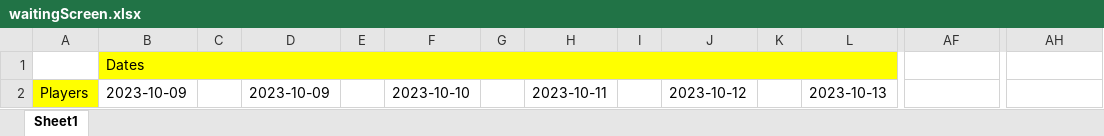
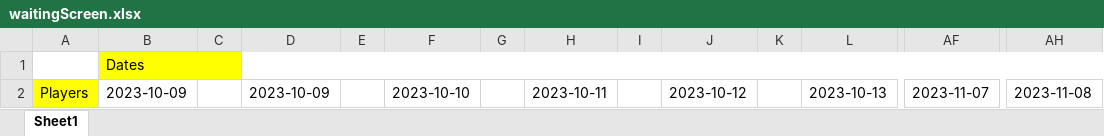
Before and after one commit to Noya2Coco/hcr2data, an Excel workbook: data/logs/waitingScreen.xlsx, sheet Sheet1, drawn as a sheet; only a part is shown, gaps mark what is left out; values as stored, in another font and other column widths than the file's, no borders; charts and pictures not drawn; the diff names each change by its address in the sheet, - before the commit and + after, or states it on an @@ line.

```diff
--- a/data/logs/waitingScreen.xlsx (sheet Sheet1)
+++ b/data/logs/waitingScreen.xlsx (sheet Sheet1)
-B1:W1 merged
+B1:C1 merged
-AF2: (empty)
+AF2: 2023-11-07
-AH2: (empty)
+AH2: 2023-11-08
```
Also changed, not shown: charts or pictures, data/logs/waitingData.xlsx, 40 other files.
